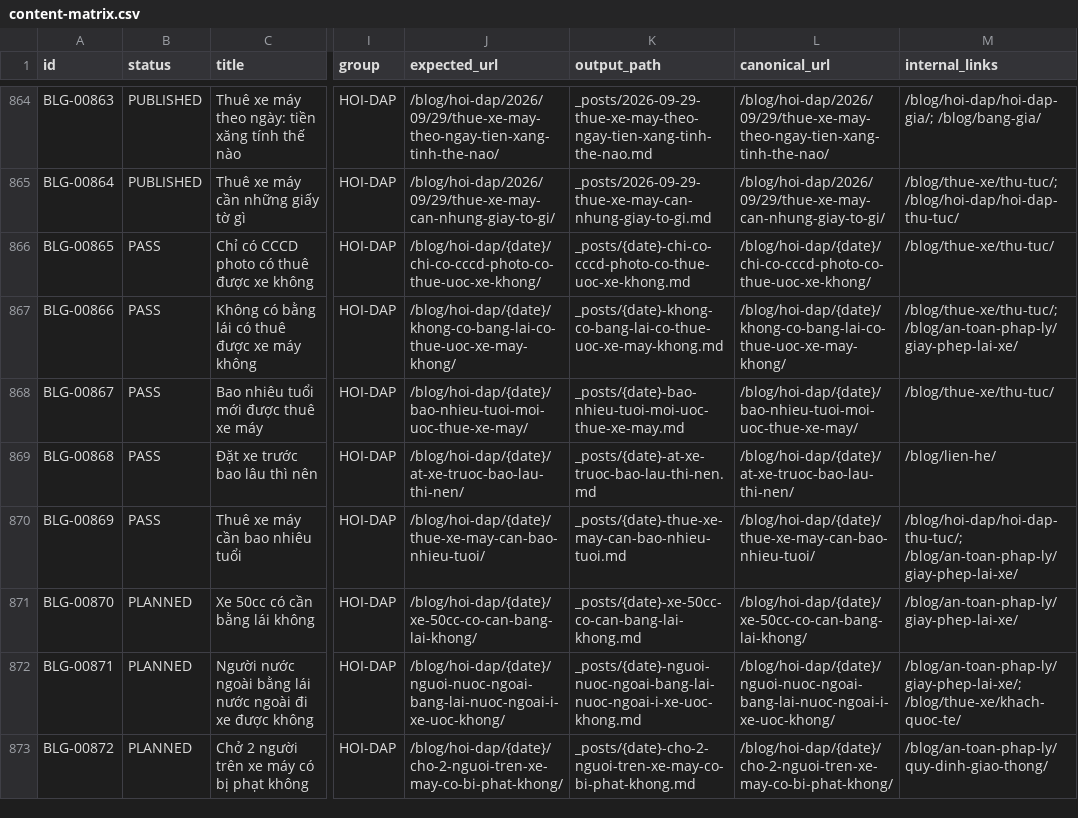
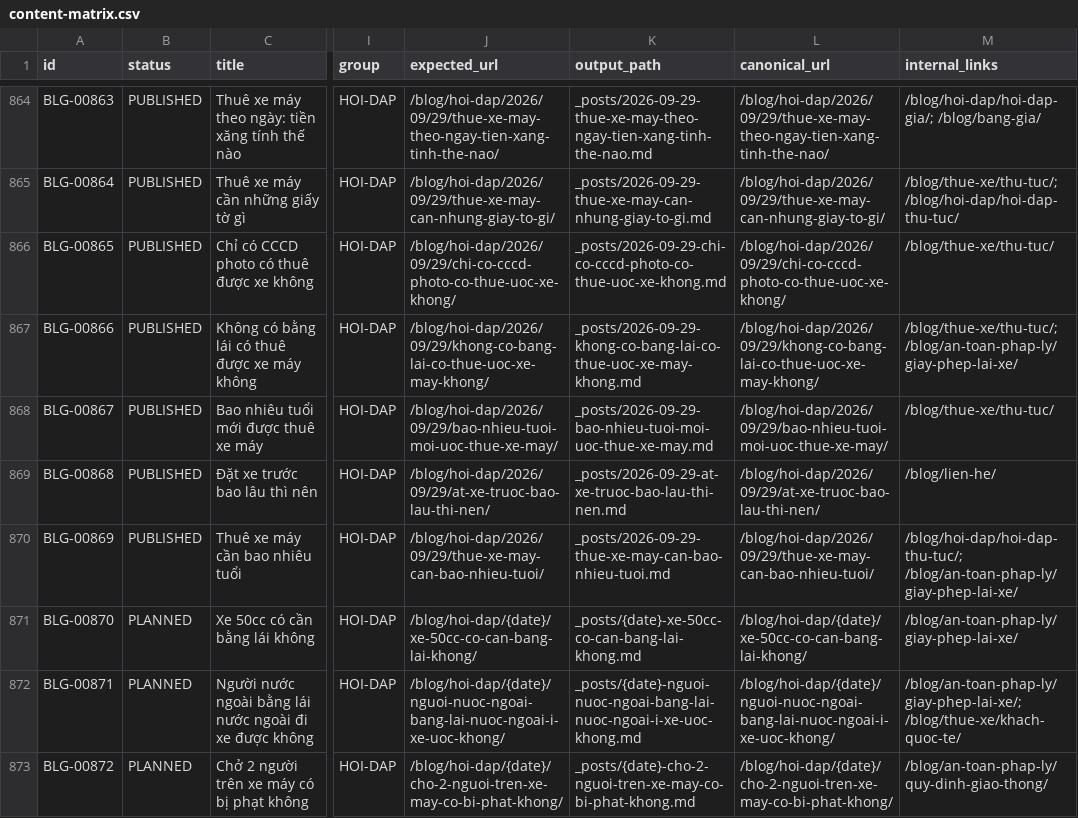
Before and after one commit to thuexemayhanoi/blog, a CSV file: data/content-matrix.csv, drawn as a sheet; only a part is shown, gaps mark what is left out; the diff names each change by its address in the sheet, - before the commit and + after, or states it on an @@ line.

```diff
--- a/data/content-matrix.csv
+++ b/data/content-matrix.csv
-B866:B870 (status): PASS
+B866:B870 (status): PUBLISHED
-J866 (expected_url): /blog/hoi-dap/{date}/chi-co-cccd-photo-co-thue-uoc-xe-khong/
+J866 (expected_url): /blog/hoi-dap/2026/09/29/chi-co-cccd-photo-co-thue-uoc-xe-khong/
-K866 (output_path): _posts/{date}-chi-co-cccd-photo-co-thue-uoc-xe-khong.md
+K866 (output_path): _posts/2026-09-29-chi-co-cccd-photo-co-thue-uoc-xe-khong.md
-L866 (canonical_url): /blog/hoi-dap/{date}/chi-co-cccd-photo-co-thue-uoc-xe-khong/
+L866 (canonical_url): /blog/hoi-dap/2026/09/29/chi-co-cccd-photo-co-thue-uoc-xe-khong/
-J867 (expected_url): /blog/hoi-dap/{date}/khong-co-bang-lai-co-thue-uoc-xe-may-khong/
+J867 (expected_url): /blog/hoi-dap/2026/09/29/khong-co-bang-lai-co-thue-uoc-xe-may-khong/
-K867 (output_path): _posts/{date}-khong-co-bang-lai-co-thue-uoc-xe-may-khong.md
+K867 (output_path): _posts/2026-09-29-khong-co-bang-lai-co-thue-uoc-xe-may-khong.md
-L867 (canonical_url): /blog/hoi-dap/{date}/khong-co-bang-lai-co-thue-uoc-xe-may-khong/
+L867 (canonical_url): /blog/hoi-dap/2026/09/29/khong-co-bang-lai-co-thue-uoc-xe-may-khong/
-J868 (expected_url): /blog/hoi-dap/{date}/bao-nhieu-tuoi-moi-uoc-thue-xe-may/
+J868 (expected_url): /blog/hoi-dap/2026/09/29/bao-nhieu-tuoi-moi-uoc-thue-xe-may/
-K868 (output_path): _posts/{date}-bao-nhieu-tuoi-moi-uoc-thue-xe-may.md
+K868 (output_path): _posts/2026-09-29-bao-nhieu-tuoi-moi-uoc-thue-xe-may.md
-L868 (canonical_url): /blog/hoi-dap/{date}/bao-nhieu-tuoi-moi-uoc-thue-xe-may/
+L868 (canonical_url): /blog/hoi-dap/2026/09/29/bao-nhieu-tuoi-moi-uoc-thue-xe-may/
-J869 (expected_url): /blog/hoi-dap/{date}/at-xe-truoc-bao-lau-thi-nen/
+J869 (expected_url): /blog/hoi-dap/2026/09/29/at-xe-truoc-bao-lau-thi-nen/
-K869 (output_path): _posts/{date}-at-xe-truoc-bao-lau-thi-nen.md
+K869 (output_path): _posts/2026-09-29-at-xe-truoc-bao-lau-thi-nen.md
-L869 (canonical_url): /blog/hoi-dap/{date}/at-xe-truoc-bao-lau-thi-nen/
+L869 (canonical_url): /blog/hoi-dap/2026/09/29/at-xe-truoc-bao-lau-thi-nen/
-J870 (expected_url): /blog/hoi-dap/{date}/thue-xe-may-can-bao-nhieu-tuoi/
+J870 (expected_url): /blog/hoi-dap/2026/09/29/thue-xe-may-can-bao-nhieu-tuoi/
-K870 (output_path): _posts/{date}-thue-xe-may-can-bao-nhieu-tuoi.md
+K870 (output_path): _posts/2026-09-29-thue-xe-may-can-bao-nhieu-tuoi.md
-L870 (canonical_url): /blog/hoi-dap/{date}/thue-xe-may-can-bao-nhieu-tuoi/
+L870 (canonical_url): /blog/hoi-dap/2026/09/29/thue-xe-may-can-bao-nhieu-tuoi/
```
Also changed, not shown: 16 other files.
